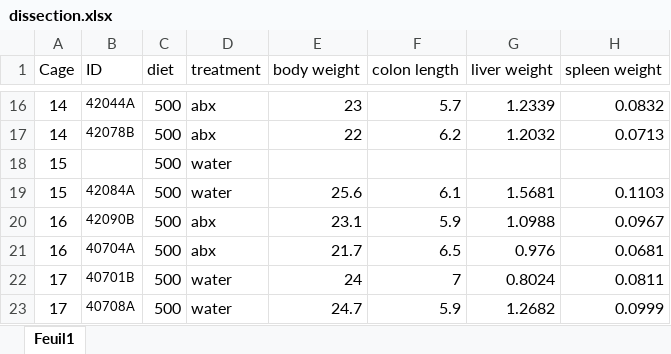
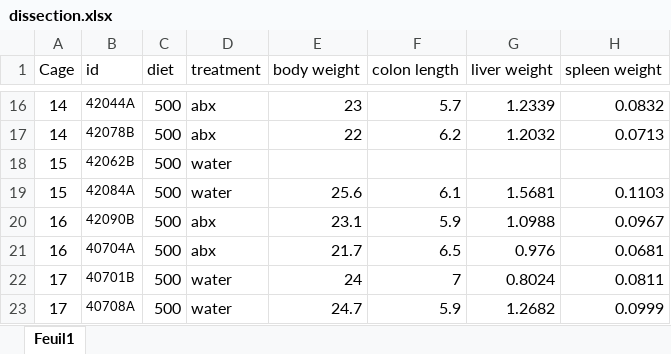
Before and after one commit to bioth/gut-microbiota-iron, an Excel workbook: experiments/finished exp/young-abx-exp6/dissection.xlsx, sheet Feuil1, drawn as a sheet; only a part is shown, gaps mark what is left out; values as stored, in another font and other column widths than the file's, no borders; the diff names each change by its address in the sheet, - before the commit and + after, or states it on an @@ line.

```diff
--- a/experiments/finished exp/young-abx-exp6/dissection.xlsx (sheet Feuil1)
+++ b/experiments/finished exp/young-abx-exp6/dissection.xlsx (sheet Feuil1)
-B1: ID
+B1: id
-B18 (id): (empty)
+B18 (id): 42062B
```
Also changed, not shown: experiments/data_both_exp.xlsx, experiments/finished exp/adults-all-exp/all-adults-dissection.xlsx, 18 other files.
